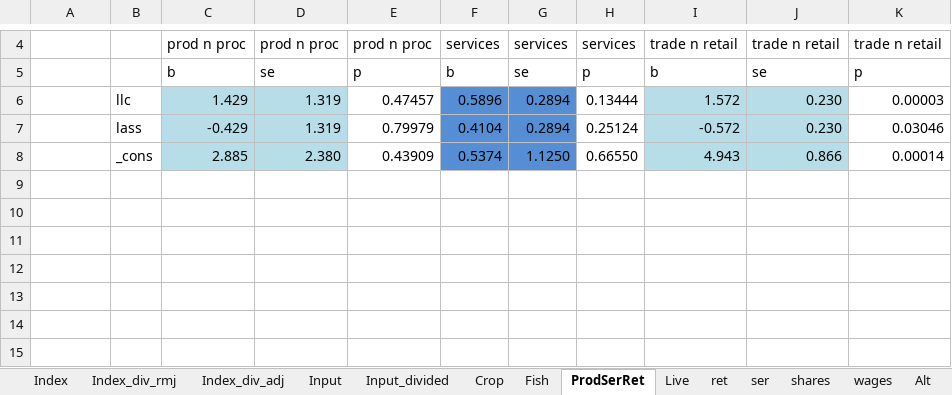
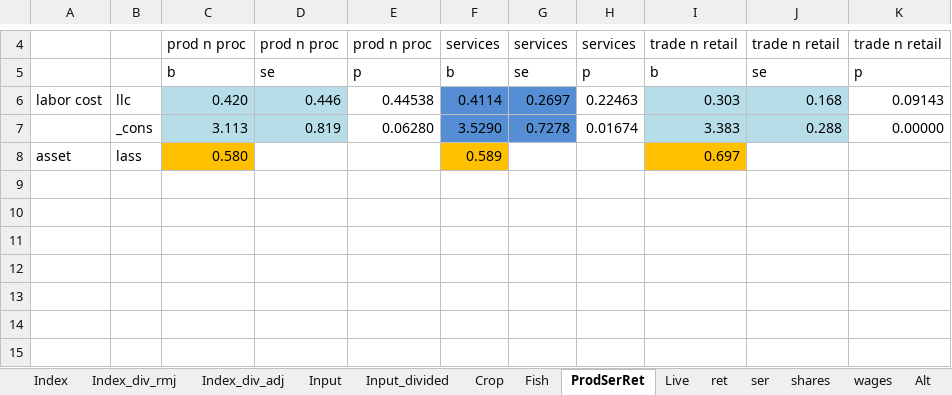
Before and after one commit to mfilipski/AquaLEWIE_github, an Excel workbook: GAMS/AQ_LEWIE_InputSheet_v0.xlsx, sheet ProdSerRet, drawn as a sheet; only a part is shown, gaps mark what is left out; values as stored, in another font and other column widths than the file's, no borders; removed rows and columns are numbered as before the commit, all else as after; the diff names each change by its address in the sheet, - before the commit and + after, or states it on an @@ line.

```diff
--- a/GAMS/AQ_LEWIE_InputSheet_v0.xlsx (sheet ProdSerRet)
+++ b/GAMS/AQ_LEWIE_InputSheet_v0.xlsx (sheet ProdSerRet)
-row 6:  | llc | 1.429 | 1.319 | 0.47457 | 0.5896 | 0.2894 | 0.13444 | 1.572 | 0.230 | 0.00003
-row 7:  | lass | -0.429 | 1.319 | 0.79979 | 0.4104 | 0.2894 | 0.25124 | -0.572 | 0.230 | 0.03046
-row 8:  | _cons | 2.885 | 2.380 | 0.43909 | 0.5374 | 1.1250 | 0.66550 | 4.943 | 0.866 | 0.00014
+row 6: labor cost | llc | 0.420 | 0.446 | 0.44538 | 0.4114 | 0.2697 | 0.22463 | 0.303 | 0.168 | 0.09143
+row 7:  | _cons | 3.113 | 0.819 | 0.06280 | 3.5290 | 0.7278 | 0.01674 | 3.383 | 0.288 | 0.00000
+row 8: asset | lass | 0.580 |  |  | 0.589 |  |  | 0.697
```
Also changed, not shown: sheet Fish, sheet Crop, 1 other file.
